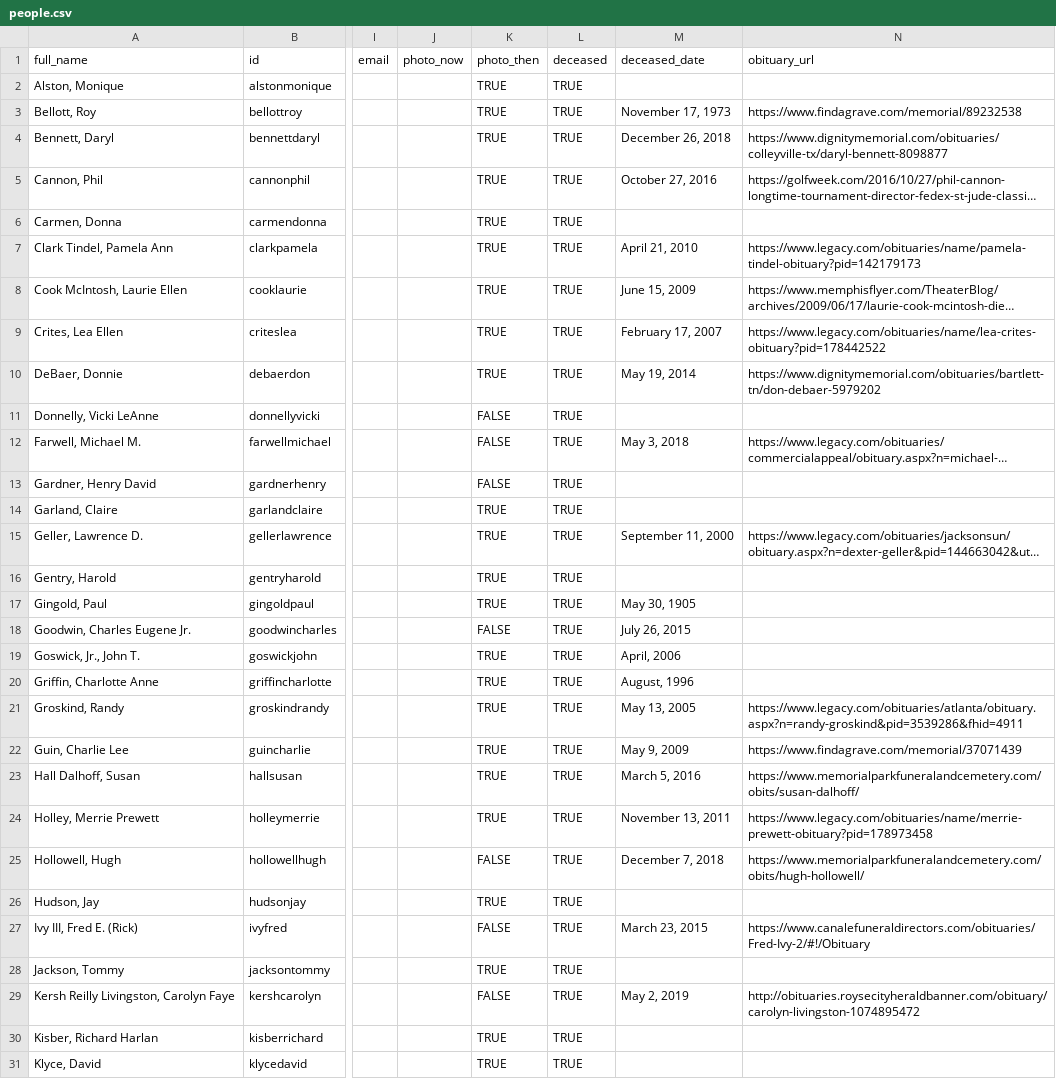
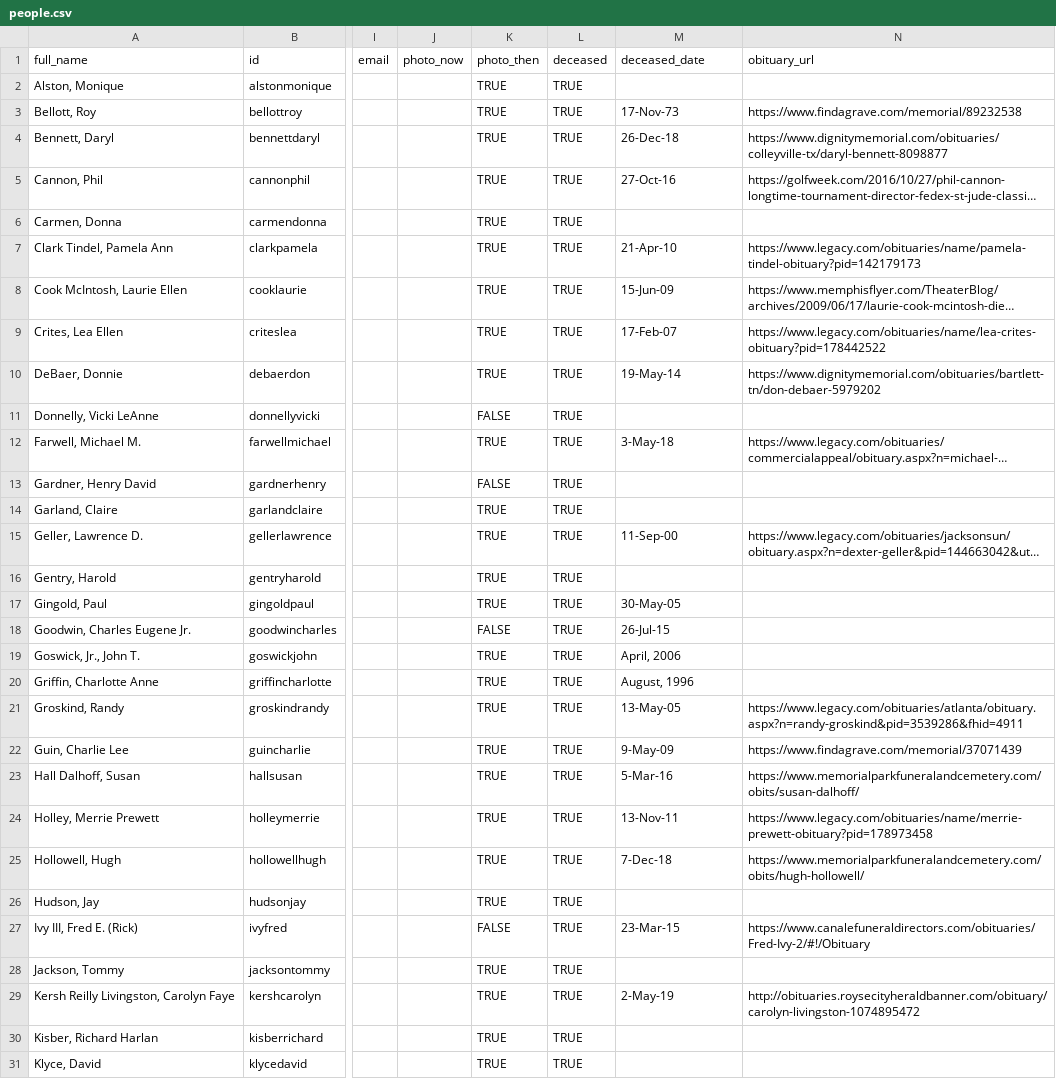
Before and after one commit to johnmparkinson/whs70, a CSV file: src/data/people.csv, drawn as a sheet; only a part is shown, gaps mark what is left out; long unchanged cells end in …; the diff covers the shown part only; the diff names each change by its address in the sheet, - before the commit and + after, or states it on an @@ line.

```diff
--- a/src/data/people.csv
+++ b/src/data/people.csv
-M3 (deceased_date): November 17, 1973
+M3 (deceased_date): 17-Nov-73
-M4 (deceased_date): December 26, 2018
+M4 (deceased_date): 26-Dec-18
-M5 (deceased_date): October 27, 2016
+M5 (deceased_date): 27-Oct-16
-M7 (deceased_date): April 21, 2010
+M7 (deceased_date): 21-Apr-10
-M8 (deceased_date): June 15, 2009
+M8 (deceased_date): 15-Jun-09
-M9 (deceased_date): February 17, 2007
+M9 (deceased_date): 17-Feb-07
-M10 (deceased_date): May 19, 2014
+M10 (deceased_date): 19-May-14
-K12 (photo_then): FALSE
+K12 (photo_then): TRUE
-M12 (deceased_date): May 3, 2018
+M12 (deceased_date): 3-May-18
-M15 (deceased_date): September 11, 2000
+M15 (deceased_date): 11-Sep-00
-M17 (deceased_date): May 30, 1905
+M17 (deceased_date): 30-May-05
-M18 (deceased_date): July 26, 2015
+M18 (deceased_date): 26-Jul-15
-M21 (deceased_date): May 13, 2005
+M21 (deceased_date): 13-May-05
-M22 (deceased_date): May 9, 2009
+M22 (deceased_date): 9-May-09
-M23 (deceased_date): March 5, 2016
+M23 (deceased_date): 5-Mar-16
-M24 (deceased_date): November 13, 2011
+M24 (deceased_date): 13-Nov-11
-K25 (photo_then): FALSE
+K25 (photo_then): TRUE
-M25 (deceased_date): December 7, 2018
+M25 (deceased_date): 7-Dec-18
-M27 (deceased_date): March 23, 2015
+M27 (deceased_date): 23-Mar-15
-K29 (photo_then): FALSE
+K29 (photo_then): TRUE
-M29 (deceased_date): May 2, 2019
+M29 (deceased_date): 2-May-19
```
Also changed, not shown: 24 edited cells elsewhere in this file, 8 other files.
